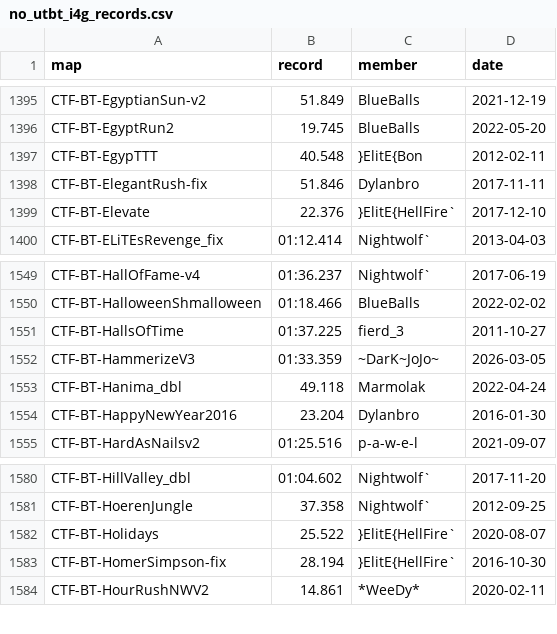
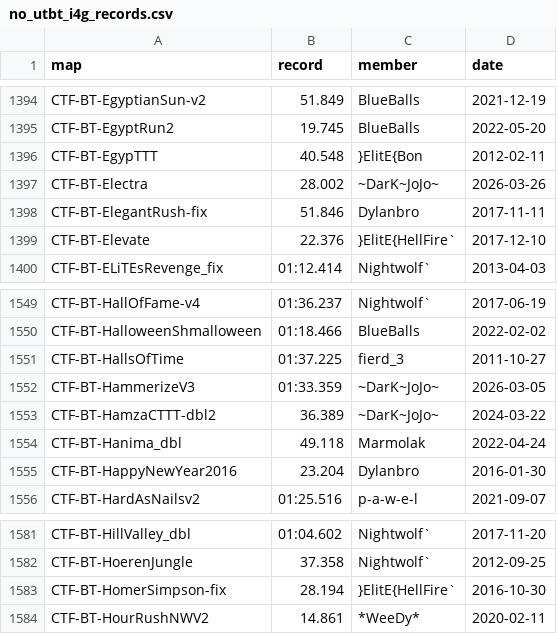
Before and after one commit to UT-BT/utbt_i4g_tracker_frontend, a CSV file: resources/data/no_utbt_i4g_records.csv, drawn as a sheet; only a part is shown, gaps mark what is left out; the diff covers the shown part only.

```diff
--- a/resources/data/no_utbt_i4g_records.csv
+++ b/resources/data/no_utbt_i4g_records.csv
@@ -1397,2 +1396,3 @@ CTF-BT-EgyptRun2,19.745,BlueBalls,2022-05-20
 CTF-BT-EgypTTT,40.548,}ElitE{Bon,2012-02-11
+CTF-BT-Electra,28.002,~DarK~JoJo~,2026-03-26
 CTF-BT-ElegantRush-fix,51.846,Dylanbro,2017-11-11
@@ -1552,2 +1552,3 @@ CTF-BT-HallsOfTime,01:37.225,fierd_3,2011-10-27
 CTF-BT-HammerizeV3,01:33.359,~DarK~JoJo~,2026-03-05
+CTF-BT-HamzaCTTT-dbl2,36.389,~DarK~JoJo~,2024-03-22
 CTF-BT-Hanima_dbl,49.118,Marmolak,2022-04-24
@@ -1581,3 +1582,2 @@ CTF-BT-HillValley_dbl,01:04.602,Nightwolf`,2017-11-20
 CTF-BT-HoerenJungle,37.358,Nightwolf`,2012-09-25
-CTF-BT-Holidays,25.522,}ElitE{HellFire`,2020-08-07
 CTF-BT-HomerSimpson-fix,28.194,}ElitE{HellFire`,2016-10-30
```
Also changed, not shown: 2 added rows and 3 removed rows elsewhere in this file, resources/data/run_metadata.csv.
